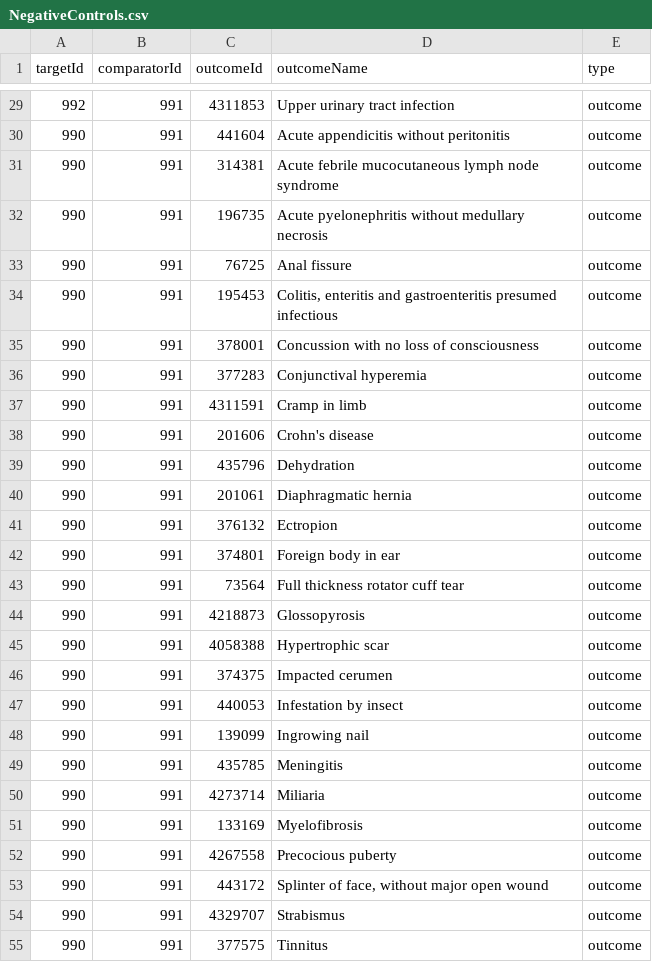
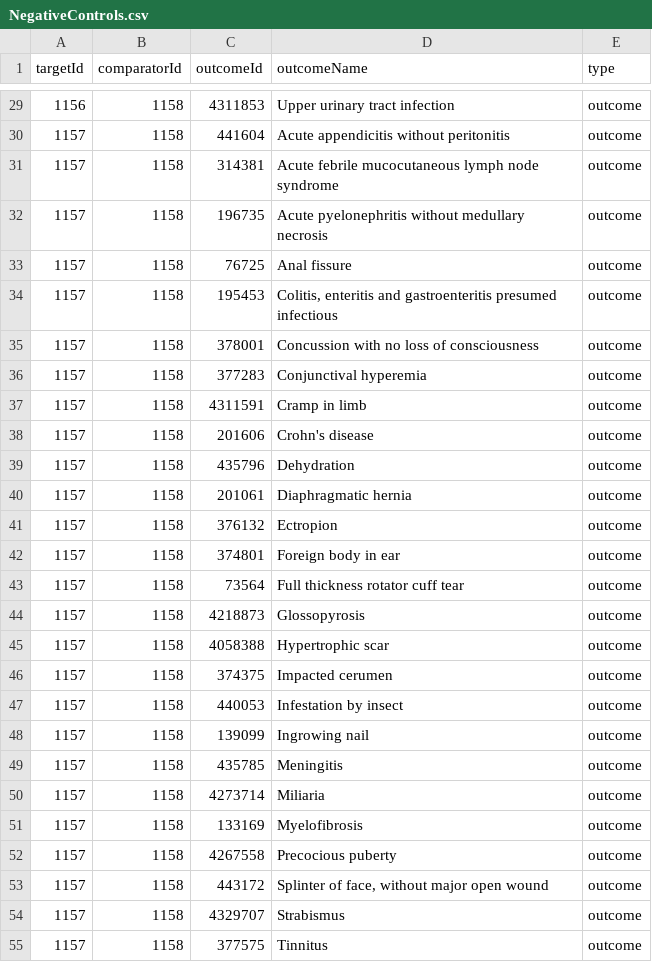
Before and after one commit to dr-you-group/LTRAvsICS, a CSV file: inst/settings/NegativeControls.csv, drawn as a sheet; only a part is shown, gaps mark what is left out; the diff covers the shown part only.

```diff
--- a/inst/settings/NegativeControls.csv
+++ b/inst/settings/NegativeControls.csv
@@ -29,27 +29,27 @@ targetId,comparatorId,outcomeId,outcomeName,type
-992,991,4311853,Upper urinary tract infection,outcome
-990,991,441604,Acute appendicitis without peritonitis,outcome
-990,991,314381,Acute febrile mucocutaneous lymph node syndrome,outcome
-990,991,196735,Acute pyelonephritis without medullary necrosis,outcome
-990,991,76725,Anal fissure,outcome
-990,991,195453,"Colitis, enteritis and gastroenteritis presumed infectious",outcome
-990,991,378001,Concussion with no loss of consciousness,outcome
-990,991,377283,Conjunctival hyperemia,outcome
-990,991,4311591,Cramp in limb,outcome
-990,991,201606,Crohn's disease,outcome
-990,991,435796,Dehydration,outcome
-990,991,201061,Diaphragmatic hernia,outcome
-990,991,376132,Ectropion,outcome
-990,991,374801,Foreign body in ear,outcome
-990,991,73564,Full thickness rotator cuff tear,outcome
-990,991,4218873,Glossopyrosis,outcome
-990,991,4058388,Hypertrophic scar,outcome
-990,991,374375,Impacted cerumen,outcome
-990,991,440053,Infestation by insect,outcome
-990,991,139099,Ingrowing nail,outcome
-990,991,435785,Meningitis,outcome
-990,991,4273714,Miliaria,outcome
-990,991,133169,Myelofibrosis,outcome
-990,991,4267558,Precocious puberty,outcome
-990,991,443172,"Splinter of face, without major open wound",outcome
-990,991,4329707,Strabismus,outcome
-990,991,377575,Tinnitus,outcome
+1156,1158,4311853,Upper urinary tract infection,outcome
+1157,1158,441604,Acute appendicitis without peritonitis,outcome
+1157,1158,314381,Acute febrile mucocutaneous lymph node syndrome,outcome
+1157,1158,196735,Acute pyelonephritis without medullary necrosis,outcome
+1157,1158,76725,Anal fissure,outcome
+1157,1158,195453,"Colitis, enteritis and gastroenteritis presumed infectious",outcome
+1157,1158,378001,Concussion with no loss of consciousness,outcome
+1157,1158,377283,Conjunctival hyperemia,outcome
+1157,1158,4311591,Cramp in limb,outcome
+1157,1158,201606,Crohn's disease,outcome
+1157,1158,435796,Dehydration,outcome
+1157,1158,201061,Diaphragmatic hernia,outcome
+1157,1158,376132,Ectropion,outcome
+1157,1158,374801,Foreign body in ear,outcome
+1157,1158,73564,Full thickness rotator cuff tear,outcome
+1157,1158,4218873,Glossopyrosis,outcome
+1157,1158,4058388,Hypertrophic scar,outcome
+1157,1158,374375,Impacted cerumen,outcome
+1157,1158,440053,Infestation by insect,outcome
+1157,1158,139099,Ingrowing nail,outcome
+1157,1158,435785,Meningitis,outcome
+1157,1158,4273714,Miliaria,outcome
+1157,1158,133169,Myelofibrosis,outcome
+1157,1158,4267558,Precocious puberty,outcome
+1157,1158,443172,"Splinter of face, without major open wound",outcome
+1157,1158,4329707,Strabismus,outcome
+1157,1158,377575,Tinnitus,outcome
```
Also changed, not shown: 114 edited cells elsewhere in this file, inst/settings/CohortsToCreate.csv, inst/settings/TcosOfInterest.csv, 10 other files.
